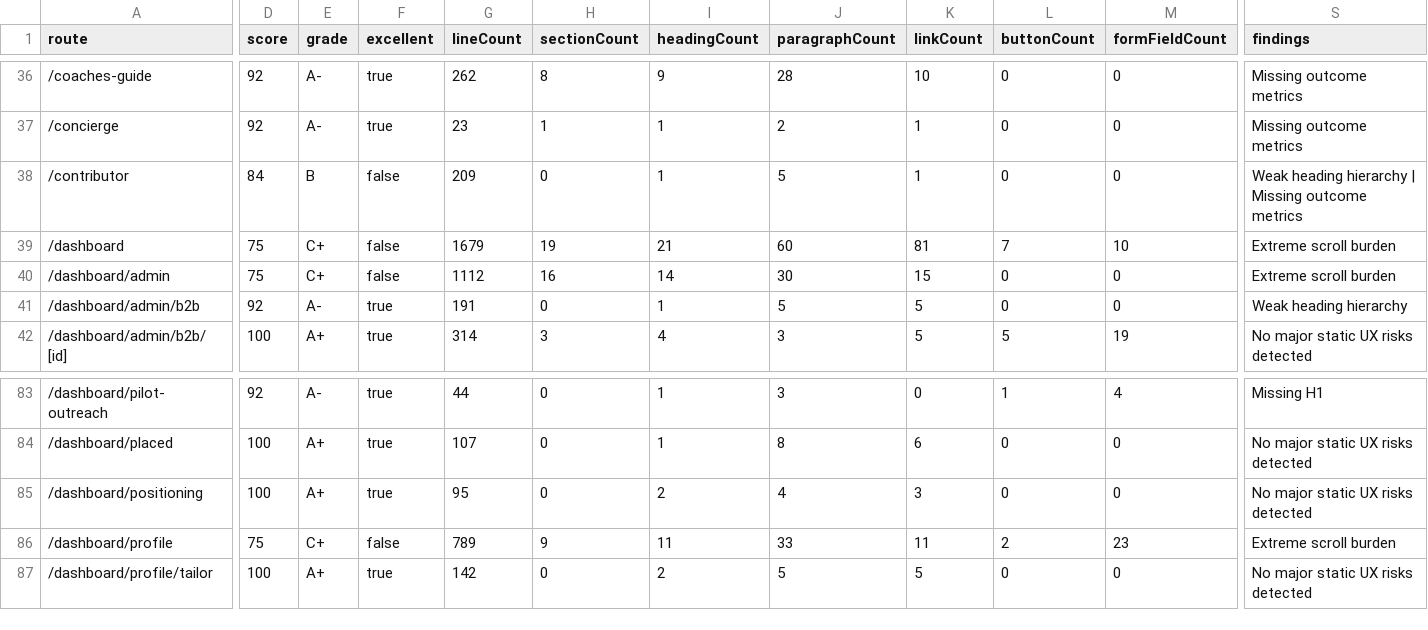
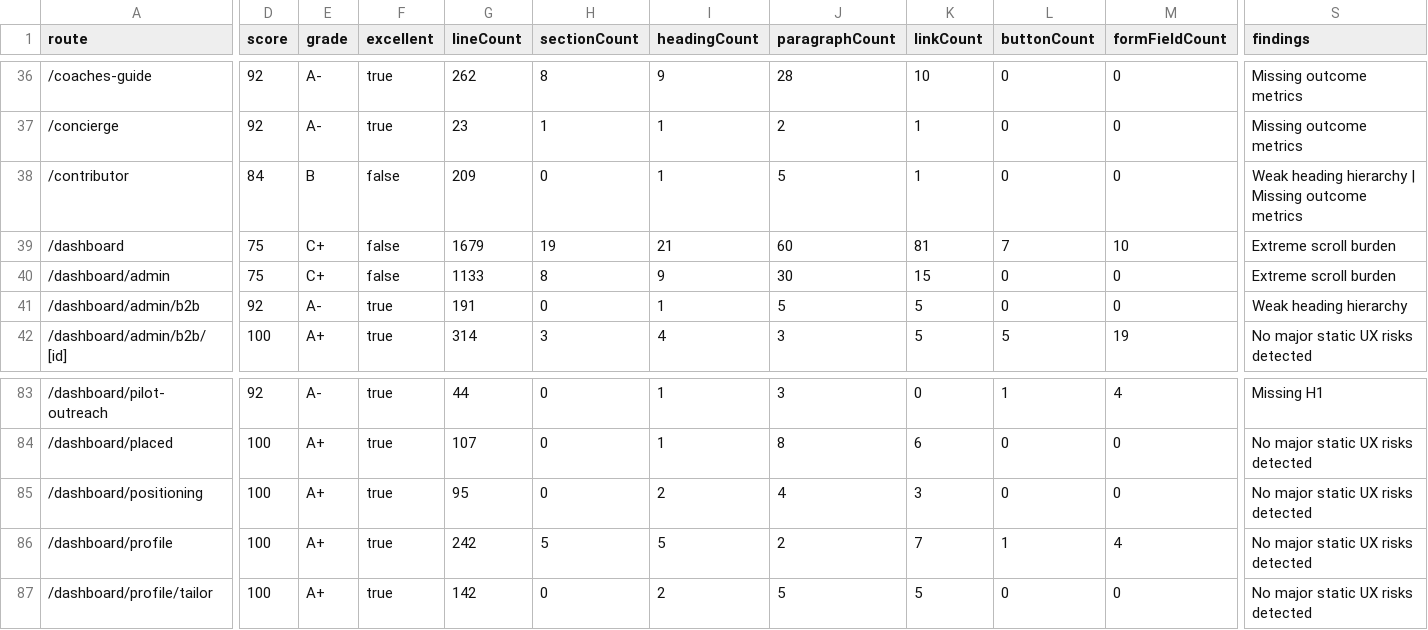
Before and after one commit to richrothschild/startingmonday, a CSV file: docs/ui-ux-page-scores-2026-05-21.csv, drawn as a sheet; only a part is shown, gaps mark what is left out; the diff names each change by its address in the sheet, - before the commit and + after, or states it on an @@ line.

```diff
--- a/docs/ui-ux-page-scores-2026-05-21.csv
+++ b/docs/ui-ux-page-scores-2026-05-21.csv
-G40 (lineCount): 1112
+G40 (lineCount): 1133
-H40 (sectionCount): 16
+H40 (sectionCount): 8
-I40 (headingCount): 14
+I40 (headingCount): 9
-D86 (score): 75
+D86 (score): 100
-E86 (grade): C+
+E86 (grade): A+
-F86 (excellent): false
+F86 (excellent): true
-G86 (lineCount): 789
+G86 (lineCount): 242
-H86 (sectionCount): 9
+H86 (sectionCount): 5
-I86 (headingCount): 11
+I86 (headingCount): 5
-J86 (paragraphCount): 33
+J86 (paragraphCount): 2
-K86 (linkCount): 11
+K86 (linkCount): 7
-L86 (buttonCount): 2
+L86 (buttonCount): 1
-M86 (formFieldCount): 23
+M86 (formFieldCount): 4
-S86 (findings): Extreme scroll burden
+S86 (findings): No major static UX risks detected
```
Also changed, not shown: 4 other files.
